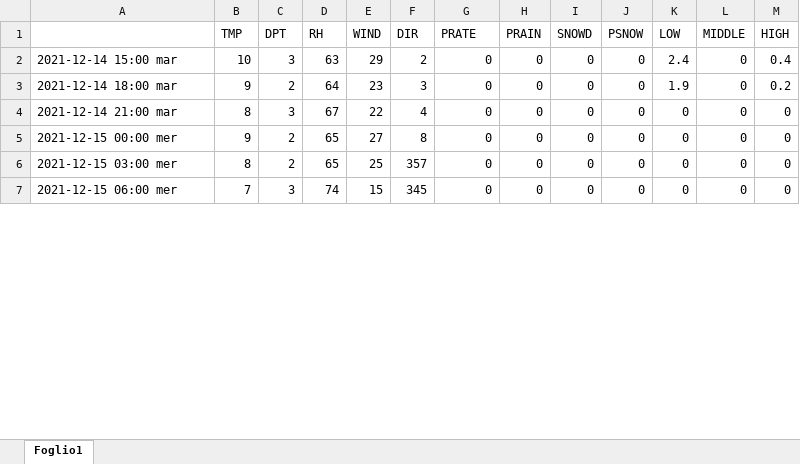
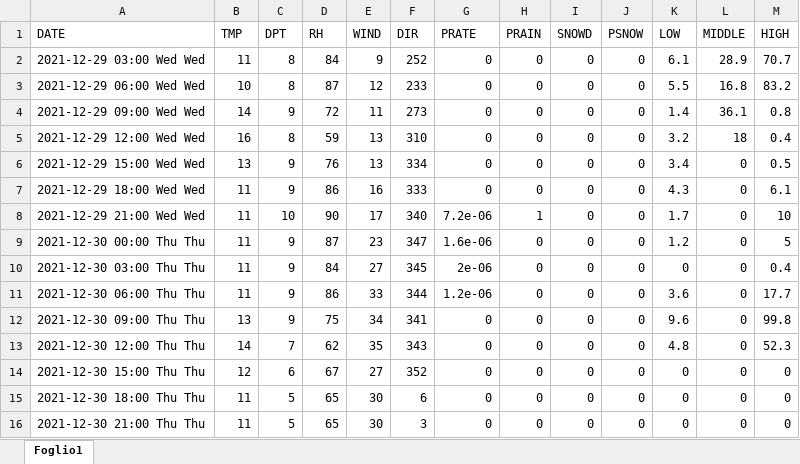
Before and after one commit to remotomasi/ngrib, an Excel workbook: simpleWeather.xlsx, sheet Foglio1, drawn as a sheet; only a part is shown; values as stored, in another font and other column widths than the file's, no cell formats; charts and pictures not drawn; removed rows and columns are numbered as before the commit, all else as after; the diff covers the shown part only; the diff names each change by its address in the sheet, - before the commit and + after, or states it on an @@ line.

Commit message:
Added 'DATA' on the first cell in xlsx simple weather

```diff
--- a/simpleWeather.xlsx (sheet Foglio1)
+++ b/simpleWeather.xlsx (sheet Foglio1)
-A1: (empty)
+A1: DATE
-row 2: 2021-12-14 15:00 mar | 10 | 3 | 63 | 29 | 2 | 0 | 0 | 0 | 0 | 2.4 | 0 | 0.4
-row 3: 2021-12-14 18:00 mar | 9 | 2 | 64 | 23 | 3 | 0 | 0 | 0 | 0 | 1.9 | 0 | 0.2
+row 2: 2021-12-29 03:00 Wed Wed | 11 | 8 | 84 | 9 | 252 | 0 | 0 | 0 | 0 | 6.1 | 28.9 | 70.7
+row 3: 2021-12-29 06:00 Wed Wed | 10 | 8 | 87 | 12 | 233 | 0 | 0 | 0 | 0 | 5.5 | 16.8 | 83.2
+row 4: 2021-12-29 09:00 Wed Wed | 14 | 9 | 72 | 11 | 273 | 0 | 0 | 0 | 0 | 1.4 | 36.1 | 0.8
+row 5: 2021-12-29 12:00 Wed Wed | 16 | 8 | 59 | 13 | 310 | 0 | 0 | 0 | 0 | 3.2 | 18 | 0.4
+row 6: 2021-12-29 15:00 Wed Wed | 13 | 9 | 76 | 13 | 334 | 0 | 0 | 0 | 0 | 3.4 | 0 | 0.5
+row 7: 2021-12-29 18:00 Wed Wed | 11 | 9 | 86 | 16 | 333 | 0 | 0 | 0 | 0 | 4.3 | 0 | 6.1
+row 8: 2021-12-29 21:00 Wed Wed | 11 | 10 | 90 | 17 | 340 | 7.2e-06 | 1 | 0 | 0 | 1.7 | 0 | 10
+row 9: 2021-12-30 00:00 Thu Thu | 11 | 9 | 87 | 23 | 347 | 1.6e-06 | 0 | 0 | 0 | 1.2 | 0 | 5
+row 10: 2021-12-30 03:00 Thu Thu | 11 | 9 | 84 | 27 | 345 | 2e-06 | 0 | 0 | 0 | 0 | 0 | 0.4
+row 11: 2021-12-30 06:00 Thu Thu | 11 | 9 | 86 | 33 | 344 | 1.2e-06 | 0 | 0 | 0 | 3.6 | 0 | 17.7
+row 12: 2021-12-30 09:00 Thu Thu | 13 | 9 | 75 | 34 | 341 | 0 | 0 | 0 | 0 | 9.6 | 0 | 99.8
+row 13: 2021-12-30 12:00 Thu Thu | 14 | 7 | 62 | 35 | 343 | 0 | 0 | 0 | 0 | 4.8 | 0 | 52.3
-A14 (DATE): 2021-12-14 21:00 mar
+A14 (DATE): 2021-12-30 15:00 Thu Thu
-B14 (TMP): 8
+B14 (TMP): 12
-C14 (DPT): 3
+C14 (DPT): 6
-E14 (WIND): 22
+E14 (WIND): 27
-F14 (DIR): 4
+F14 (DIR): 352
-A15 (DATE): 2021-12-15 00:00 mer
+A15 (DATE): 2021-12-30 18:00 Thu Thu
-B15 (TMP): 9
+B15 (TMP): 11
-C15:C16 (DPT): 2
+C15:C16 (DPT): 5
-E15 (WIND): 27
+E15 (WIND): 30
-F15 (DIR): 8
+F15 (DIR): 6
-A16 (DATE): 2021-12-15 03:00 mer
+A16 (DATE): 2021-12-30 21:00 Thu Thu
-B16 (TMP): 8
+B16 (TMP): 11
-E16 (WIND): 25
+E16 (WIND): 30
-F16 (DIR): 357
+F16 (DIR): 3
-row 7: 2021-12-15 06:00 mer | 7 | 3 | 74 | 15 | 345 | 0 | 0 | 0 | 0 | 0 | 0 | 0
```
Also changed, not shown: 22 added rows, 31 removed rows and 37 edited cells elsewhere in this sheet, cell formats, charts or pictures, final.xlsx, simpleWeatherSimply.xlsx, 2 other files.
